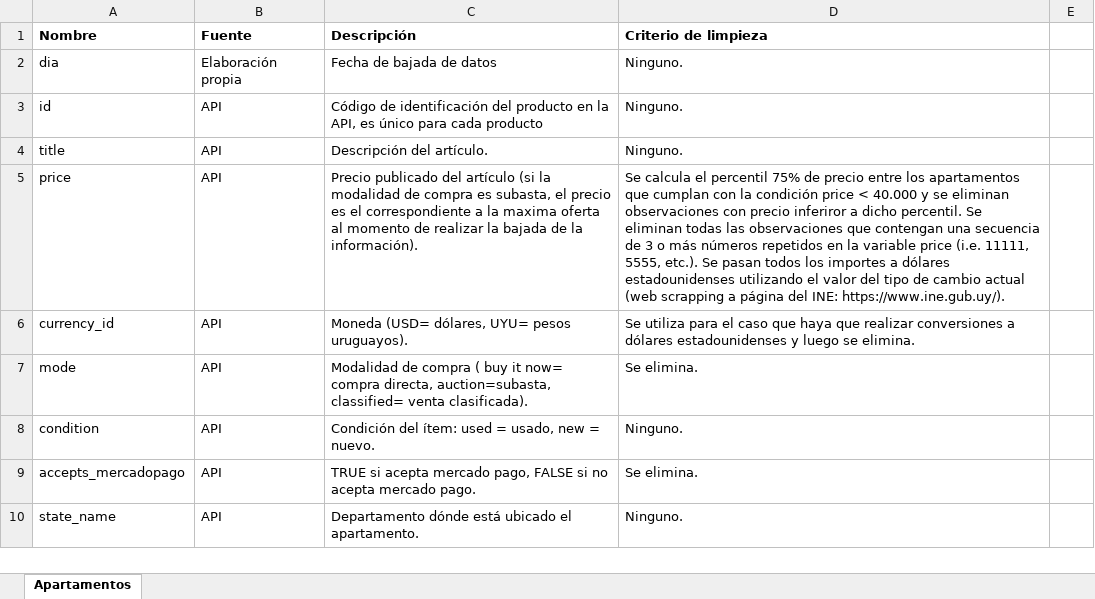
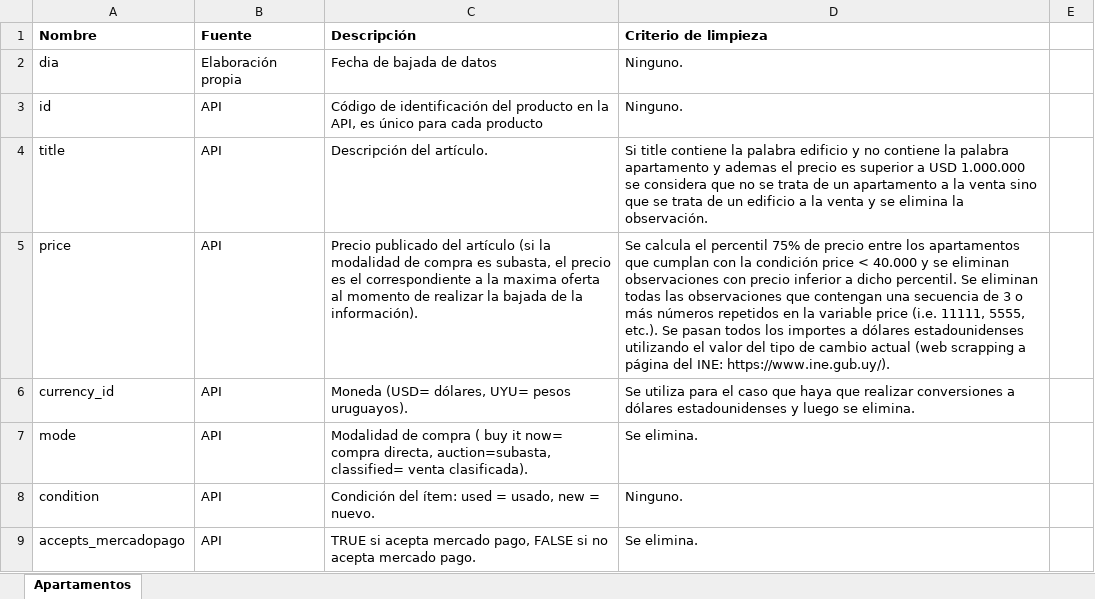
Before and after one commit to alvarovalinio/TFG, an Excel workbook: mercado_libre/API/criterios_de_limpieza.xlsx, sheet Apartamentos, drawn as a sheet; only a part is shown; the shorter side is filled out with more unchanged rows; values as stored, in another font and other column widths than the file's, no borders; the diff names each change by its address in the sheet, - before the commit and + after, or states it on an @@ line.

Commit message:
actualizacion criterios de limpieza

```diff
--- a/mercado_libre/API/criterios_de_limpieza.xlsx (sheet Apartamentos)
+++ b/mercado_libre/API/criterios_de_limpieza.xlsx (sheet Apartamentos)
-D4 (Criterio de limpieza): Ninguno.
+D4 (Criterio de limpieza): Si title contiene la palabra edificio y no contiene la palabra apartamento y ademas el precio es superior a USD 1.000.000 se considera que no se trata de un apartamento a la venta sino que se trata de un edificio a la venta y se elimina la observación.
-D5 (Criterio de limpieza): …con precio inferiror a dicho…
+D5 (Criterio de limpieza): …con precio inferior a dicho…
```
